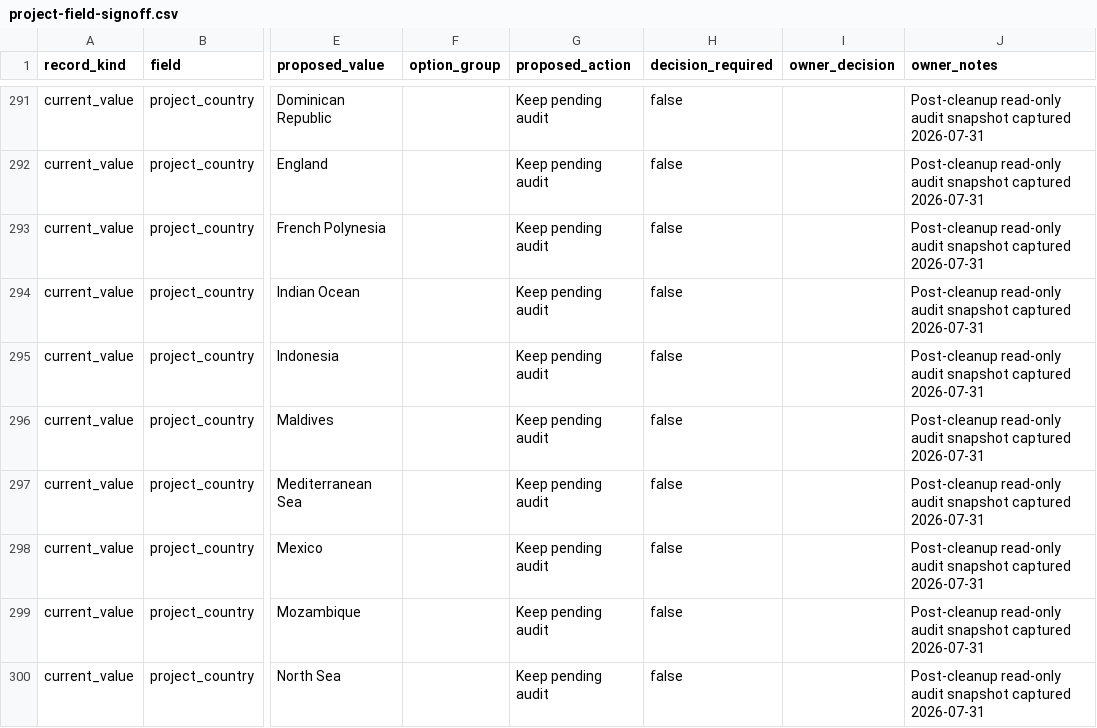
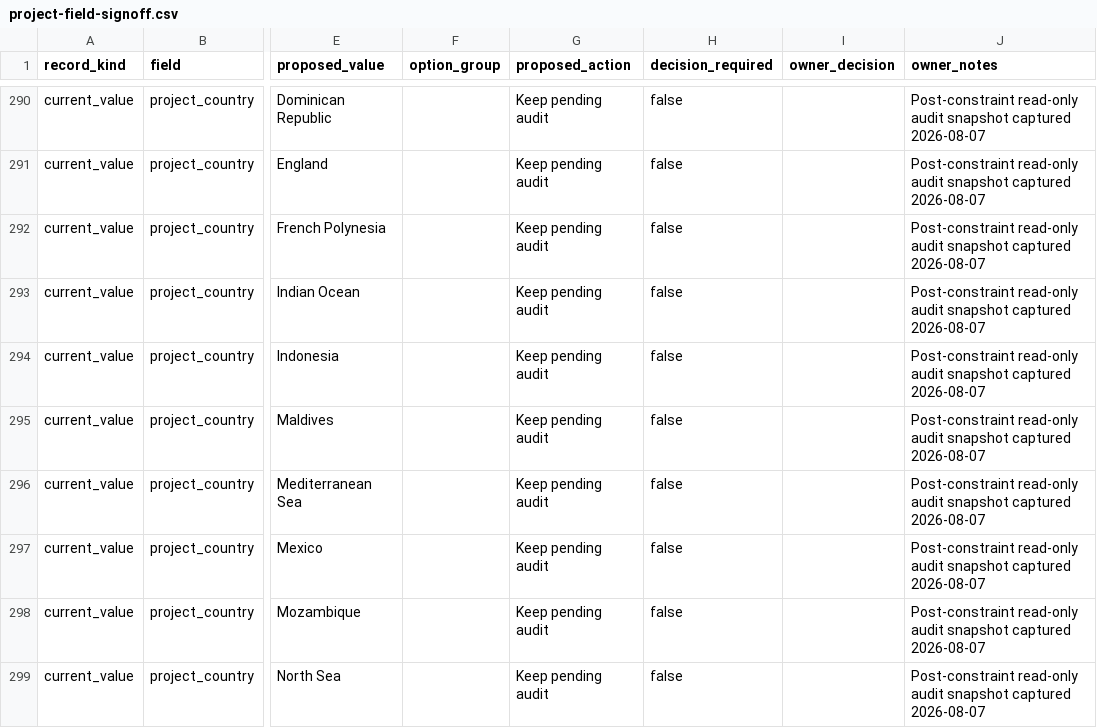
Before and after one commit to Blue-Marine-Foundation/Maerl, a CSV file: docs/project-field-signoff.csv, drawn as a sheet; only a part is shown, gaps mark what is left out; addresses are those after the commit; the diff covers the shown part only; the diff names each change by its address in the sheet, - before the commit and + after, or states it on an @@ line.

Commit message:
Finalize project status constraint

```diff
--- a/docs/project-field-signoff.csv
+++ b/docs/project-field-signoff.csv
-J290:J299 (owner_notes): Post-cleanup read-only audit snapshot captured 2026-07-31
+J290:J299 (owner_notes): Post-constraint read-only audit snapshot captured 2026-08-07
```
Also changed, not shown: 1 removed row and 40 edited cells elsewhere in this file, 7 other files.
